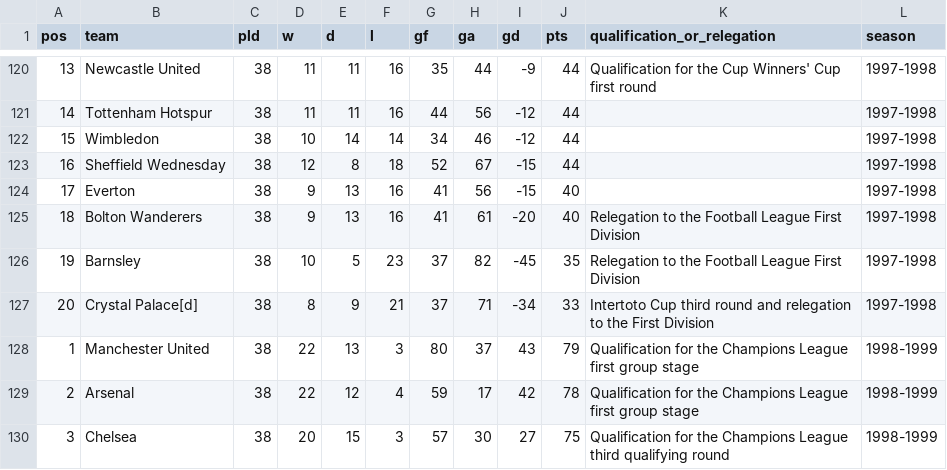
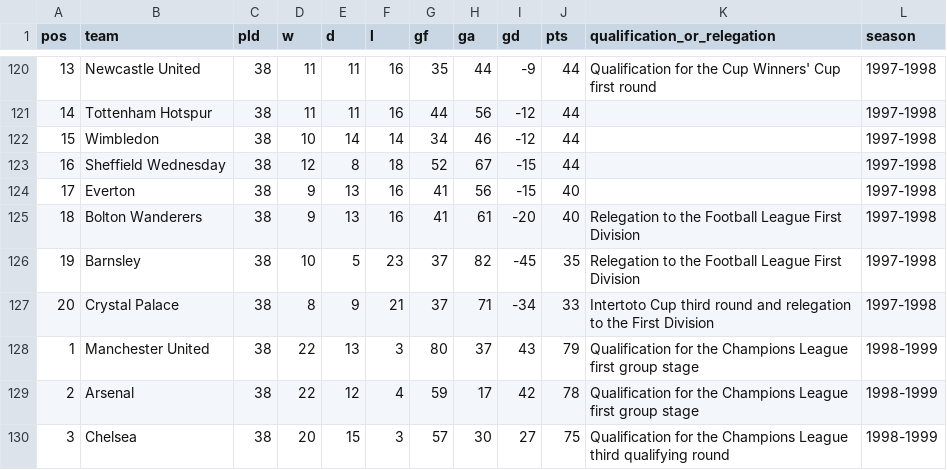
Before and after one commit to andrewmoles2/premier_league_tables, a CSV file: data/premier_league_tables.csv, drawn as a sheet; only a part is shown, gaps mark what is left out; the diff names each change by its address in the sheet, - before the commit and + after, or states it on an @@ line.

```diff
--- a/data/premier_league_tables.csv
+++ b/data/premier_league_tables.csv
-B127 (team): Crystal Palace[d]
+B127 (team): Crystal Palace
```
Also changed, not shown: data/seasons/1992-1993.csv, data/seasons/1993-1994.csv, 32 other files.
